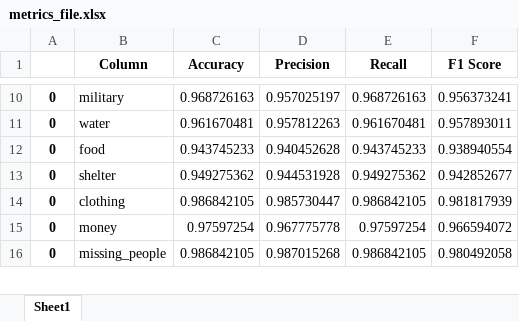
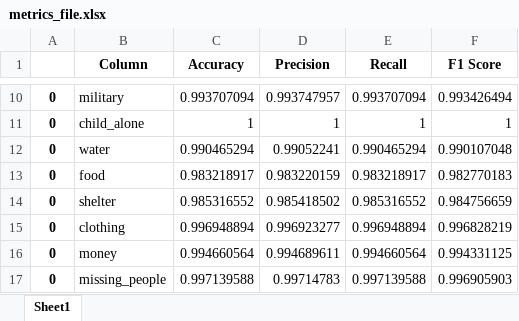
Before and after one commit to rolly9992/Project2_AllFiles, an Excel workbook: models/metrics_file.xlsx, sheet Sheet1, drawn as a sheet; only a part is shown, gaps mark what is left out; values as stored, in another font and other column widths than the file's, no borders; addresses are those after the commit; the diff covers the shown part only; the diff names each change by its address in the sheet, - before the commit and + after, or states it on an @@ line.

```diff
--- a/models/metrics_file.xlsx (sheet Sheet1)
+++ b/models/metrics_file.xlsx (sheet Sheet1)
-C10 (Accuracy): 0.968726163
+C10 (Accuracy): 0.993707094
-D10 (Precision): 0.957025197
+D10 (Precision): 0.993747957
-E10 (Recall): 0.968726163
+E10 (Recall): 0.993707094
-F10 (F1 Score): 0.956373241
+F10 (F1 Score): 0.993426494
+row 11: 0 | child_alone | 1 | 1 | 1 | 1
-C12 (Accuracy): 0.961670481
+C12 (Accuracy): 0.990465294
-D12 (Precision): 0.957812263
+D12 (Precision): 0.99052241
-E12 (Recall): 0.961670481
+E12 (Recall): 0.990465294
-F12 (F1 Score): 0.957893011
+F12 (F1 Score): 0.990107048
-C13 (Accuracy): 0.943745233
+C13 (Accuracy): 0.983218917
-D13 (Precision): 0.940452628
+D13 (Precision): 0.983220159
-E13 (Recall): 0.943745233
+E13 (Recall): 0.983218917
-F13 (F1 Score): 0.938940554
+F13 (F1 Score): 0.982770183
-C14 (Accuracy): 0.949275362
+C14 (Accuracy): 0.985316552
-D14 (Precision): 0.944531928
+D14 (Precision): 0.985418502
-E14 (Recall): 0.949275362
+E14 (Recall): 0.985316552
-F14 (F1 Score): 0.942852677
+F14 (F1 Score): 0.984756659
-C15 (Accuracy): 0.986842105
+C15 (Accuracy): 0.996948894
-D15 (Precision): 0.985730447
+D15 (Precision): 0.996923277
-E15 (Recall): 0.986842105
+E15 (Recall): 0.996948894
-F15 (F1 Score): 0.981817939
+F15 (F1 Score): 0.996828219
-C16 (Accuracy): 0.97597254
+C16 (Accuracy): 0.994660564
-D16 (Precision): 0.967775778
+D16 (Precision): 0.994689611
-E16 (Recall): 0.97597254
+E16 (Recall): 0.994660564
-F16 (F1 Score): 0.966594072
+F16 (F1 Score): 0.994331125
-C17 (Accuracy): 0.986842105
+C17 (Accuracy): 0.997139588
-D17 (Precision): 0.987015268
+D17 (Precision): 0.99714783
-E17 (Recall): 0.986842105
+E17 (Recall): 0.997139588
-F17 (F1 Score): 0.980492058
+F17 (F1 Score): 0.996905903
```
Also changed, not shown: 112 edited cells elsewhere in this sheet, 1 other file.
